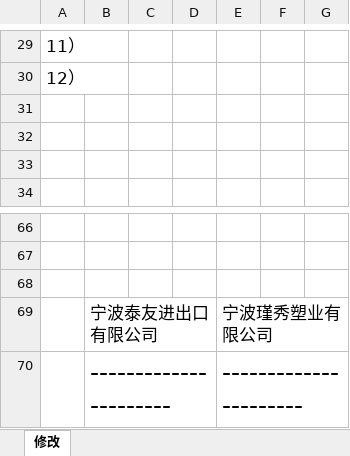
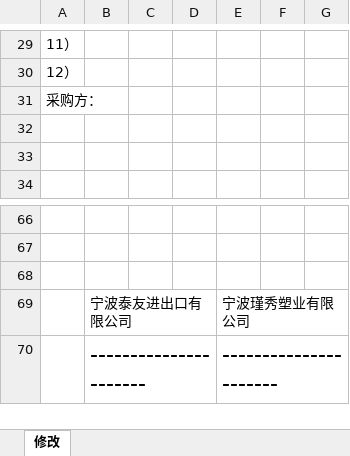
Before and after one commit to csun10/amazon_order, an Excel workbook: order_generation/docs/empty_base_template.xlsx, sheet 修改, drawn as a sheet; only a part is shown, gaps mark what is left out; values as stored, in another font and other column widths than the file's, no borders; charts and pictures not drawn; the diff covers the shown part only; the diff names each change by its address in the sheet, - before the commit and + after, or states it on an @@ line.

```diff
--- a/order_generation/docs/empty_base_template.xlsx (sheet 修改)
+++ b/order_generation/docs/empty_base_template.xlsx (sheet 修改)
@@ A29:A30 text size: smaller @@
-A31: (empty)
+A31: 采购方：
@@ B69:B70 text size: smaller @@
@@ E69:E70 text size: smaller @@
```
Also changed, not shown: 1 added row, 1 removed row and cell formats elsewhere in this sheet, charts or pictures, 6 other files.
